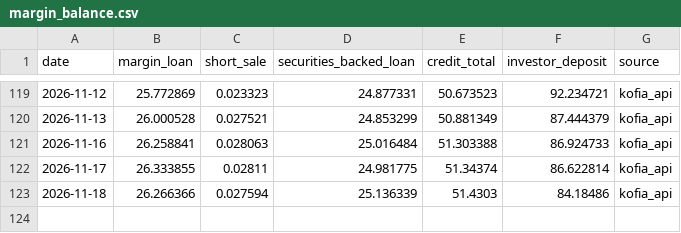
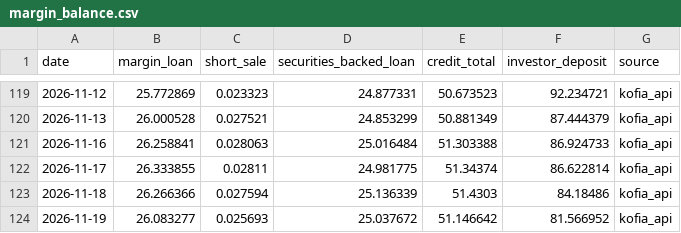
Before and after one commit to louco999/korea-margin-tracker, a CSV file: data/margin_balance.csv, drawn as a sheet; only a part is shown, gaps mark what is left out; the diff names each change by its address in the sheet, - before the commit and + after, or states it on an @@ line.

```diff
--- a/data/margin_balance.csv
+++ b/data/margin_balance.csv
+row 124: 2026-11-19 | 26.083277 | 0.025693 | 25.037672 | 51.146642 | 81.566952 | kofia_api
```
Also changed, not shown: 3 other files.
